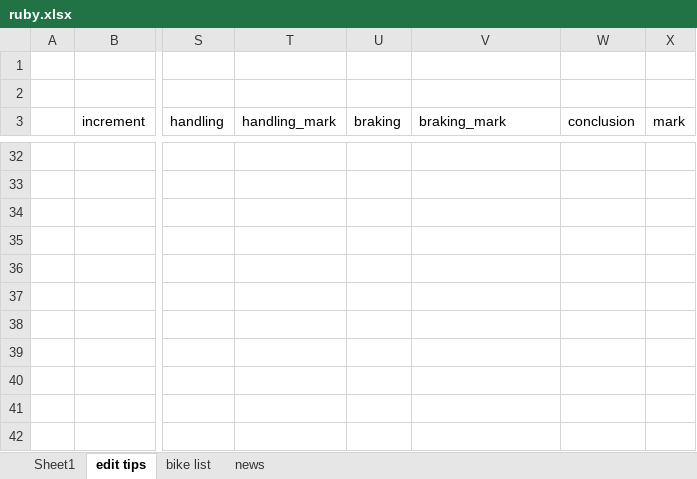
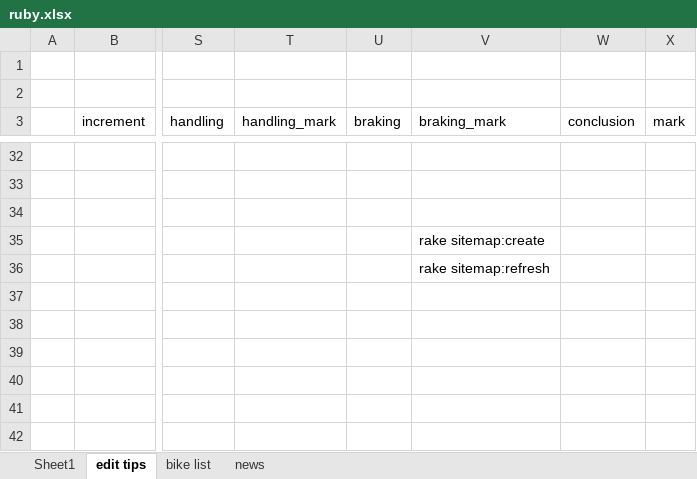
Before and after one commit to MaverickO-O/full_throttle, an Excel workbook: ruby.xlsx, sheet edit tips, drawn as a sheet; only a part is shown, gaps mark what is left out; values as stored, in another font and other column widths than the file's, no borders; charts and pictures not drawn; the diff names each change by its address in the sheet, - before the commit and + after, or states it on an @@ line.

Commit message:
update sitemap

```diff
--- a/ruby.xlsx (sheet edit tips)
+++ b/ruby.xlsx (sheet edit tips)
-V35 (braking_mark): (empty)
+V35 (braking_mark): rake sitemap:create
-V36 (braking_mark): (empty)
+V36 (braking_mark): rake sitemap:refresh
```
Also changed, not shown: 2 other files.
